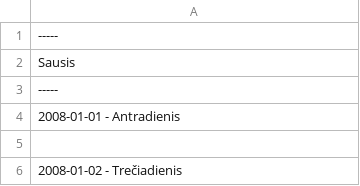
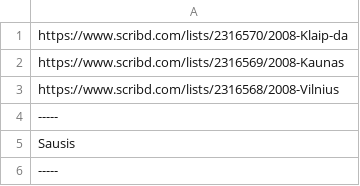
Before and after one commit to Zorklis/LT-Magazines, a CSV file: 15min/15min - 2008.01.01 - 2008.12.31.csv, drawn as a sheet; only a part is shown; the shorter side is filled out with more unchanged rows; the diff names each change by its address in the sheet, - before the commit and + after, or states it on an @@ line.

Commit message:
Update 15min - 2008.01.01 - 2008.12.31.csv

```diff
--- a/15min/15min - 2008.01.01 - 2008.12.31.csv
+++ b/15min/15min - 2008.01.01 - 2008.12.31.csv
+row 1: https://www.scribd.com/lists/2316570/2008-Klaip-da
+row 2: https://www.scribd.com/lists/2316569/2008-Kaunas
+row 3: https://www.scribd.com/lists/2316568/2008-Vilnius
```
